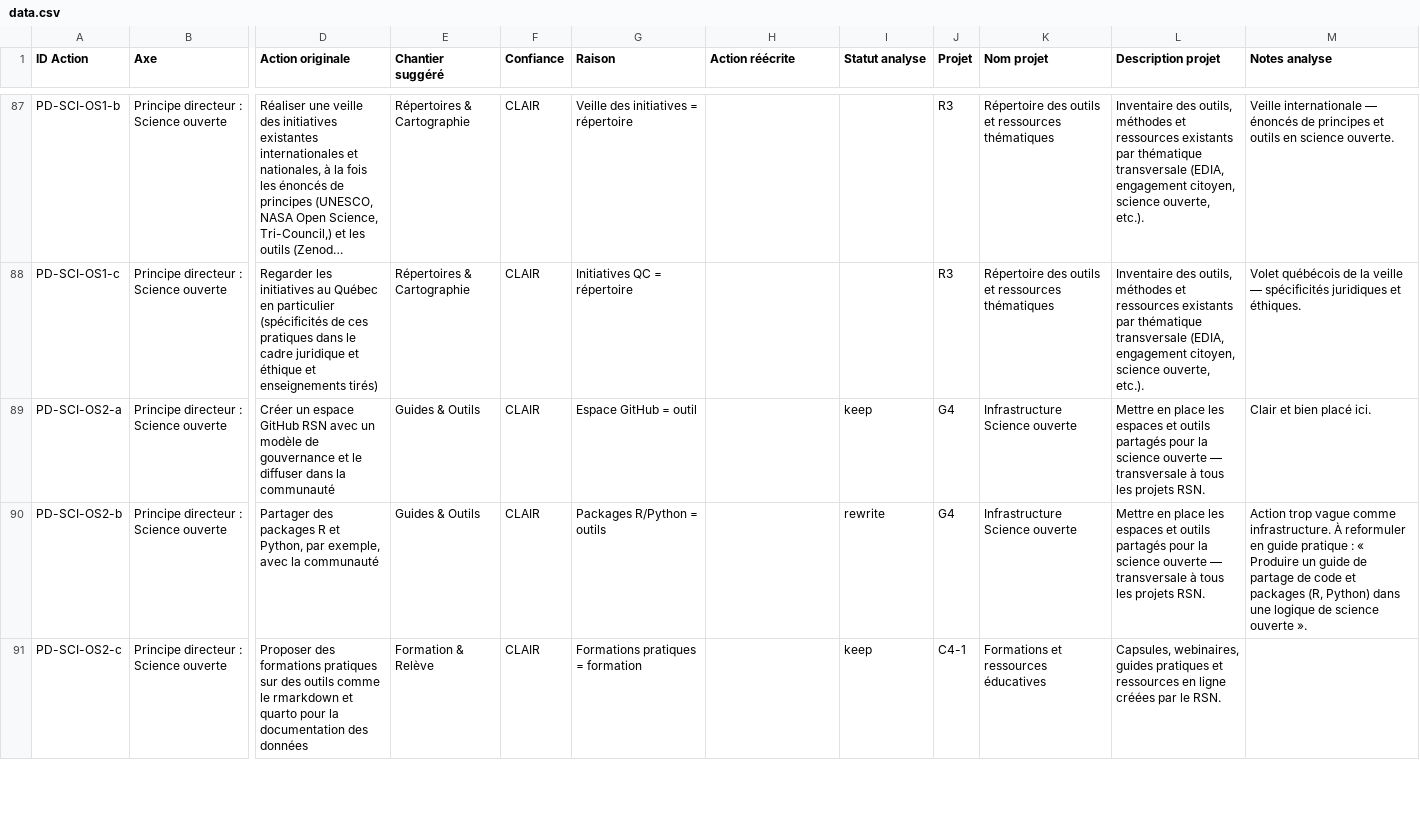
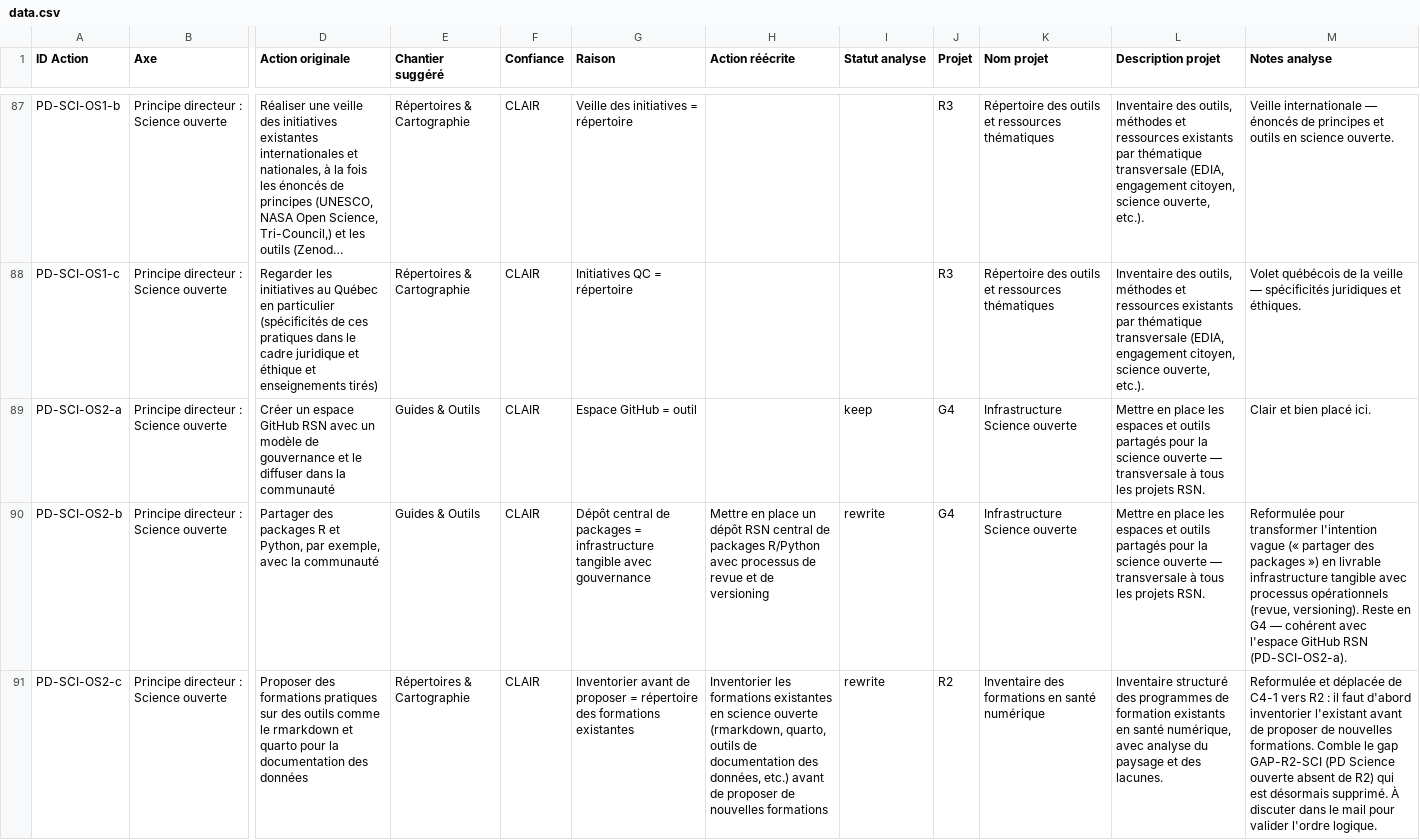
Before and after one commit to TessRSN/chantiers, a CSV file: data.csv, drawn as a sheet; only a part is shown, gaps mark what is left out; long unchanged cells end in …; the diff covers the shown part only; the diff names each change by its address in the sheet, - before the commit and + after, or states it on an @@ line.

Commit message:
CSV review PD-SCI + barre de progression dans Vue par axe
PD-SCI-OS2-b — reformulation en dépôt infrastructure
- Réécriture : « Mettre en place un dépôt RSN central de packages
  R/Python avec processus de revue et de versioning ».
- Transforme l'intention vague (« partager des packages ») en livrable
  infrastructure tangible avec processus opérationnels.
- Reste en G4 — cohérent avec l'espace GitHub RSN (PD-SCI-OS2-a).

PD-SCI-OS2-c — déplacement C4-1 → R2 + reformulation
- Réécriture : « Inventorier les formations existantes en science
  ouverte (rmarkdown, quarto, outils de documentation des données,
  etc.) avant de proposer de nouvelles formations ».
- Logique : il faut d'abord inventorier l'existant avant de produire
  de nouvelles formations.
- Comble le gap GAP-R2-SCI qui est désormais supprimé.
- À discuter dans le mail pour valider l'ordre logique avec l'équipe.

PD-SCI-OS3-a — déplacement G4 → C4-1
- Capsules + guides explicatifs pour les chercheurs et chercheuses
  sur la science ouverte sont des ressources pédagogiques, pas de
  l'infrastructure technique.
- Statut analyse passé de « move » à « keep ».
- Note de l'analyse sur la « double appartenance » retirée.

GAP-R2-SCI supprimé : comblé par le déplacement de PD-SCI-OS2-c
vers R2. Restent 7 gaps dans le CSV (GAP-DEF-SCI, GAP-DEF-ENG,
GAP-GR-SCI, GAP-GR-DUR, GAP-GR-ENG, GAP-R2-EDIA, GAP-R3-CONF).

Barre de progression dans Vue par axe
- Ajoutée à la carte d'en-tête de l'entité sélectionnée, sous la
  ligne ID/nom/sélecteur.
- Stacked bar terminé / en cours / non démarré (vert / orange / gris)
  + légende avec compteurs sous le format de l'onglet Suivi des
  objectifs.
- Calculée à partir de toutes les actions de l'entité (sousObjList +
  extActions). Donne un coup d'œil immédiat sur l'avancement.

VERSION bumpée à 4.6.

```diff
--- a/data.csv
+++ b/data.csv
-G90 (Raison): Packages R/Python = outils
+G90 (Raison): Dépôt central de packages = infrastructure tangible avec gouvernance
-H90 (Action réécrite): (empty)
+H90 (Action réécrite): Mettre en place un dépôt RSN central de packages R/Python avec processus de revue et de versioning
-M90 (Notes analyse): Action trop vague comme infrastructure. À reformuler en guide pratique : « Produire un guide de partage de code et packages (R, Python) dans une logique de science ouverte ».
+M90 (Notes analyse): Reformulée pour transformer l'intention vague (« partager des packages ») en livrable infrastructure tangible avec processus opérationnels (revue, versioning). Reste en G4 — cohérent avec l'espace GitHub RSN (PD-SCI-OS2-a).
-E91 (Chantier suggéré): Formation & Relève
+E91 (Chantier suggéré): Répertoires & Cartographie
-G91 (Raison): Formations pratiques = formation
+G91 (Raison): Inventorier avant de proposer = répertoire des formations existantes
-H91 (Action réécrite): (empty)
+H91 (Action réécrite): Inventorier les formations existantes en science ouverte (rmarkdown, quarto, outils de documentation des données, etc.) avant de proposer de nouvelles formations
-I91 (Statut analyse): keep
+I91 (Statut analyse): rewrite
-J91 (Projet): C4-1
+J91 (Projet): R2
-K91 (Nom projet): Formations et ressources éducatives
+K91 (Nom projet): Inventaire des formations en santé numérique
-L91 (Description projet): Capsules, webinaires, guides pratiques et ressources en ligne créées par le RSN.
+L91 (Description projet): Inventaire structuré des programmes de formation existants en santé numérique, avec analyse du paysage et des lacunes.
-M91 (Notes analyse): (empty)
+M91 (Notes analyse): Reformulée et déplacée de C4-1 vers R2 : il faut d'abord inventorier l'existant avant de proposer de nouvelles formations. Comble le gap GAP-R2-SCI (PD Science ouverte absent de R2) qui est désormais supprimé. À discuter dans le mail pour valider l'ordre logique.
```
Also changed, not shown: 1 removed row and 7 edited cells elsewhere in this file, 2 other files.
